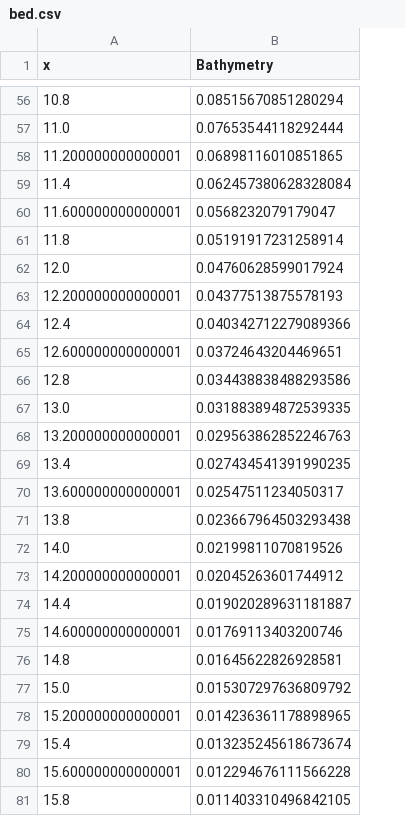
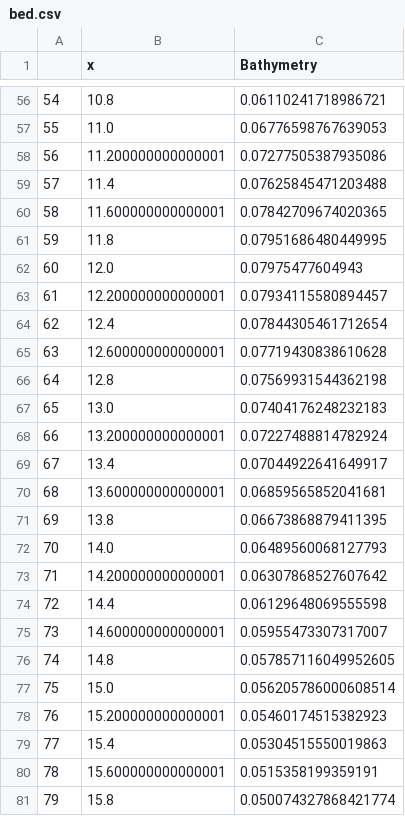
Before and after one commit to thetisproject/thetis, a CSV file: examples/migrating_trench/bed.csv, drawn as a sheet; only a part is shown, gaps mark what is left out; addresses are those after the commit; the diff covers the shown part only; the diff names each change by its address in the sheet, - before the commit and + after, or states it on an @@ line.

```diff
--- a/examples/migrating_trench/bed.csv
+++ b/examples/migrating_trench/bed.csv
+column A, rows 56-81: 54 | 55 | 56 | 57 | 58 | 59 | 60 | 61 | 62 | 63 | 64 | 65 | 66 | 67 | 68 | 69 | 70 | 71 | 72 | 73 | 74 | 75 | 76 | 77 | 78 | 79
-C56 (Bathymetry): 0.08515670851280294
+C56 (Bathymetry): 0.06110241718986721
-C57 (Bathymetry): 0.07653544118292444
+C57 (Bathymetry): 0.06776598767639053
-C58 (Bathymetry): 0.06898116010851865
+C58 (Bathymetry): 0.07277505387935086
-C59 (Bathymetry): 0.062457380628328084
+C59 (Bathymetry): 0.07625845471203488
-C60 (Bathymetry): 0.0568232079179047
+C60 (Bathymetry): 0.07842709674020365
-C61 (Bathymetry): 0.05191917231258914
+C61 (Bathymetry): 0.07951686480449995
-C62 (Bathymetry): 0.04760628599017924
+C62 (Bathymetry): 0.07975477604943
-C63 (Bathymetry): 0.04377513875578193
+C63 (Bathymetry): 0.07934115580894457
-C64 (Bathymetry): 0.040342712279089366
+C64 (Bathymetry): 0.07844305461712654
-C65 (Bathymetry): 0.03724643204469651
+C65 (Bathymetry): 0.07719430838610628
-C66 (Bathymetry): 0.034438838488293586
+C66 (Bathymetry): 0.07569931544362198
-C67 (Bathymetry): 0.031883894872539335
+C67 (Bathymetry): 0.07404176248232183
-C68 (Bathymetry): 0.029563862852246763
+C68 (Bathymetry): 0.07227488814782924
-C69 (Bathymetry): 0.027434541391990235
+C69 (Bathymetry): 0.07044922641649917
-C70 (Bathymetry): 0.02547511234050317
+C70 (Bathymetry): 0.06859565852041681
-C71 (Bathymetry): 0.023667964503293438
+C71 (Bathymetry): 0.06673868879411395
-C72 (Bathymetry): 0.02199811070819526
+C72 (Bathymetry): 0.06489560068127793
-C73 (Bathymetry): 0.02045263601744912
+C73 (Bathymetry): 0.06307868527607642
-C74 (Bathymetry): 0.019020289631181887
+C74 (Bathymetry): 0.06129648069555598
-C75 (Bathymetry): 0.01769113403200746
+C75 (Bathymetry): 0.05955473307317007
-C76 (Bathymetry): 0.01645622826928581
+C76 (Bathymetry): 0.057857116049952605
-C77 (Bathymetry): 0.015307297636809792
+C77 (Bathymetry): 0.056205786000608514
-C78 (Bathymetry): 0.014236361178898965
+C78 (Bathymetry): 0.05460174515382923
-C79 (Bathymetry): 0.013235245618673674
+C79 (Bathymetry): 0.05304515550019863
-C80 (Bathymetry): 0.012294676111566228
+C80 (Bathymetry): 0.0515358199359191
-C81 (Bathymetry): 0.011403310496842105
+C81 (Bathymetry): 0.050074327868421774
```
Also changed, not shown: 54 edited cells elsewhere in this file, 22 other files.
